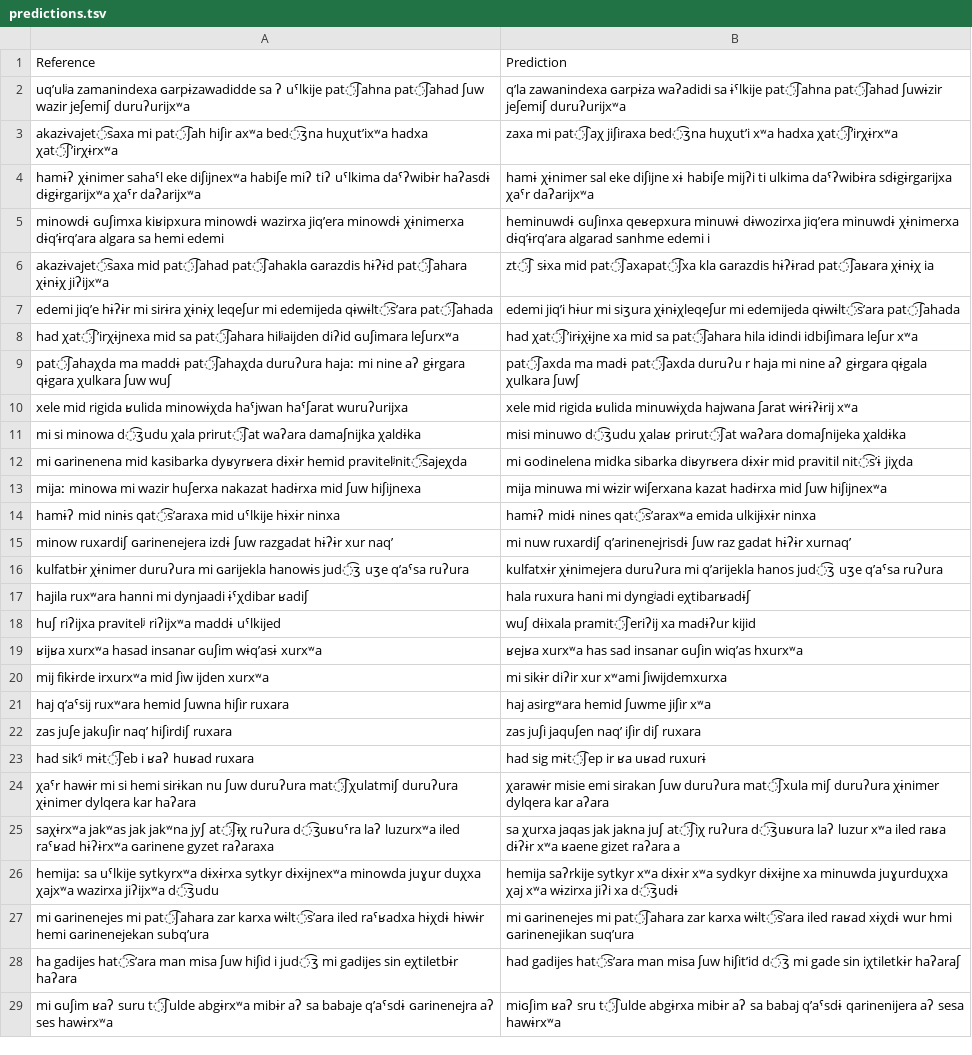
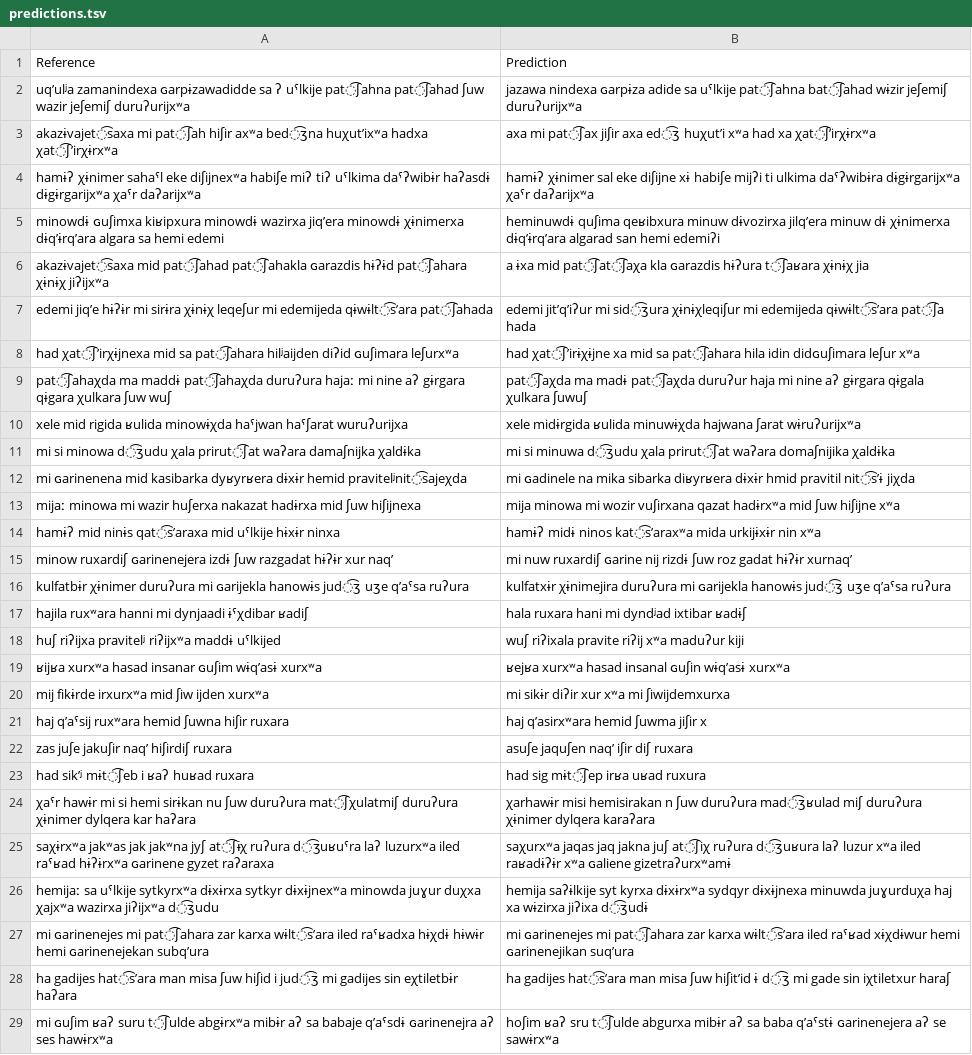
Before and after one commit to mahesh-ak/north_caucasian_asr, a TSV file: results/Rutul/custom/split1/predictions.tsv, drawn as a sheet; only a part is shown; the diff covers the shown part only; the diff names each change by its address in the sheet, - before the commit and + after, or states it on an @@ line.

```diff
--- a/results/Rutul/custom/split1/predictions.tsv
+++ b/results/Rutul/custom/split1/predictions.tsv
-B2: qʼla zawanindexa ɢarpɨza waʔadidi sa ɨˤlkije pat͡ʃahna pat͡ʃahad ʃuwɨzir jeʃemiʃ duruʔurijxʷa
+B2: jazawa nindexa ɢarpɨza adide sa uˤlkije pat͡ʃahna bat͡ʃahad wɨzir jeʃemiʃ duruʔurijxʷa
-B3: zaxa mi pat͡ʃaχ jiʃiraxa bed͡ʒna huχutʼi xʷa hadxa χat͡ʃʼirχɨrxʷa
+B3: axa mi pat͡ʃax jiʃir axa ed͡ʒ huχutʼi xʷa had xa χat͡ʃʼirχɨrxʷa
-B4: hamɨ χɨnimer sal eke diʃijne xɨ habiʃe mijʔi ti ulkima daˤʔwibɨra sdɨgɨrgarijxa χaˤr daʔarijxʷa
+B4: hamɨʔ χɨnimer sal eke diʃijne xɨ habiʃe mijʔi ti ulkima daˤʔwibɨra dɨgɨrgarijxʷa χaˤr daʔarijxʷa
-B5: heminuwdɨ ɢuʃinxa qeʁepxura minuwɨ dɨwozirxa jiqʼera minuwdɨ χɨnimerxa dɨqʼɨrqʼara algarad sanhme edemi i
+B5: heminuwdɨ quʃima qeʁibxura minuw dɨvozirxa jilqʼera minuw dɨ χɨnimerxa dɨqʼɨrqʼara algarad san hemi edemiʔi
-B6: zt͡ʃ sɨxa mid pat͡ʃaxapat͡ʃxa kla ɢarazdis hɨʔɨrad pat͡ʃaʁara χɨnɨχ ia
+B6: a ɨxa mid pat͡ʃat͡ʃaχa kla ɢarazdis hɨʔura t͡ʃaʁara χɨnɨχ jia
-B7: edemi jiqʼi hɨur mi siʒura χɨnɨχleqeʃur mi edemijeda qɨwɨlt͡sʼara pat͡ʃahada
+B7: edemi jitʼqʼiʔur mi sid͡ʒura χɨnɨχleqiʃur mi edemijeda qɨwɨlt͡sʼara pat͡ʃa hada
-B8: …pat͡ʃahara hila idindi idbiʃimara leʃur xʷa
+B8: …pat͡ʃahara hila idin didɢuʃimara leʃur xʷa
-B9: pat͡ʃaxda ma madɨ pat͡ʃaxda duruʔu r haja mi nine aʔ gɨrgara qɨgala χulkara ʃuwʃ
+B9: pat͡ʃaχda ma madɨ pat͡ʃaχda duruʔur haja mi nine aʔ gɨrgara qɨgala χulkara ʃuwuʃ
-B10: xele mid rigida ʁulida minuwɨχda hajwana ʃarat wɨrɨʔɨrij xʷa
+B10: xele midɨrgida ʁulida minuwɨχda hajwana ʃarat wɨruʔurijxʷa
-B11: misi minuwo d͡ʒudu χalaʁ prirut͡ʃat waʔara domaʃnijeka χaldɨka
+B11: mi si minuwa d͡ʒudu χala prirut͡ʃat waʔara domaʃnijika χaldɨka
-B12: mi ɢodinelena midka sibarka diʁyrʁera dɨxɨr mid pravitil nit͡sʼɨ…
+B12: mi ɢadinele na mika sibarka diʁyrʁera dɨxɨr hmid pravitil nit͡sʼɨ…
-B13: mija minuwa mi wɨzir wiʃerxana kazat hadɨrxa mid ʃuw hiʃijnexʷa
+B13: mija minowa mi wozir vuʃirxana qazat hadɨrxʷa mid ʃuw hiʃijne xʷa
-B14: hamɨʔ midɨ nines qat͡sʼaraxʷa emida ulkijɨxɨr ninxa
+B14: hamɨʔ midɨ ninos kat͡sʼaraxʷa mida urkijɨxɨr nin xʷa
-B15: …nuw ruxardiʃ qʼarinenejrisdɨ ʃuw raz gadat hɨʔɨr…
+B15: …nuw ruxardiʃ ɢarine nij rizdɨ ʃuw roz gadat hɨʔɨr…
-B16: kulfatxɨr χɨnimejera duruʔura mi qʼarijekla hanos jud͡ʒ uʒe…
+B16: kulfatxɨr χɨnimejira duruʔura mi ɢarijekla hanowɨs jud͡ʒ uʒe…
-B17: hala ruxura hani mi dyngʲadi eχtibarʁadɨʃ
+B17: hala ruxara hani mi dyndʲad ixtibar ʁadɨʃ
-B18: wuʃ dɨixala pramit͡ʃeriʔij xa madɨʔur kijid
+B18: wuʃ riʔixala pravite riʔij xʷa maduʔur kiji
-B19: ʁejʁa xurxʷa has sad insanar ɢuʃin wiqʼas hxurxʷa
+B19: ʁejʁa xurxʷa hasad insanal ɢuʃin wɨqʼasɨ xurxʷa
-B20: mi sikɨr diʔir xur xʷami ʃiwijdemxurxa
+B20: mi sikɨr diʔir xur xʷa mi ʃiwijdemxurxa
-B21: haj asirgʷara hemid ʃuwme jiʃir xʷa
+B21: haj qʼasirxʷara hemid ʃuwma jiʃir x
-B22: zas juʃi jaquʃen naqʼ iʃir diʃ ruxara
+B22: asuʃe jaquʃen naqʼ iʃir diʃ ruxara
-B23: had sig mɨt͡ʃep ir ʁa uʁad ruxurɨ
+B23: had sig mɨt͡ʃep irʁa uʁad ruxura
-B24: χarawɨr misie emi sirakan ʃuw duruʔura mat͡ʃxula miʃ duruʔura χɨnimer dylqera kar aʔara
+B24: χarhawɨr misi hemisirakan n ʃuw duruʔura mad͡ʒʁulad miʃ duruʔura χɨnimer dylqera karaʔara
-B25: sa χurxa jaqas jak jakna juʃ at͡ʃiχ ruʔura d͡ʒuʁura laʔ luzur xʷa iled raʁa dɨʔɨr xʷa ʁaene gizet raʔara a
+B25: saχurxʷa jaqas jaq jakna juʃ at͡ʃiχ ruʔura d͡ʒuʁura laʔ luzur xʷa iled raʁadɨʔɨr xʷa ɢaliene gizetraʔurxʷamɨ
-B26: hemija saʔrkije sytkyr xʷa dɨxɨr xʷa sydkyr dɨxɨjne xa minuwda juɣurduχxa χaj xʷa wɨzirxa jiʔi xa d͡ʒudɨ
+B26: hemija saʔɨlkije syt kyrxa dɨxɨrxʷa sydqyr dɨxɨjnexa minuwda juɣurduχa haj xa wɨzirxa jiʔixa d͡ʒudɨ
-B27: …wɨlt͡sʼara iled raʁad xɨχdɨ wur hmi ɢarinenejikan suqʼura
+B27: …wɨlt͡sʼara iled raˤʁad xɨχdɨwur hemi ɢarinenejikan suqʼura
-B28: had gadijes hat͡sʼara man misa ʃuw hiʃitʼid d͡ʒ mi gade sin iχtiletkɨr haʔaraʃ
+B28: ha gadijes hat͡sʼara man misa ʃuw hiʃitʼid ɨ d͡ʒ mi gade sin iχtiletxur haraʃ
-B29: miɢʃim ʁaʔ sru t͡ʃulde abgɨrxa mibɨr aʔ sa babaj qʼaˤsdɨ qarinenijera aʔ sesa hawɨrxʷa
+B29: hoʃim ʁaʔ sru t͡ʃulde abgurxa mibɨr aʔ sa baba qʼaˤstɨ ɢarinenejera aʔ se sawɨrxʷa
```
Also changed, not shown: 62 edited cells elsewhere in this file, results/Archi/char_map_annotated.tsv, results/Archi/custom/split/predictions.tsv, 37 other files.
